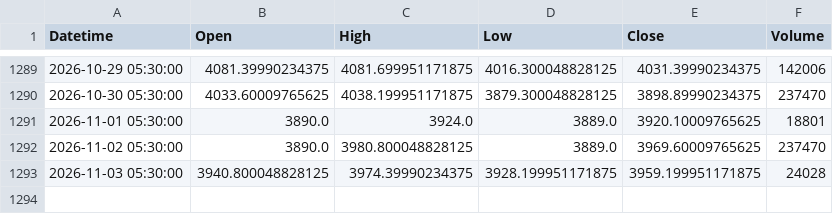
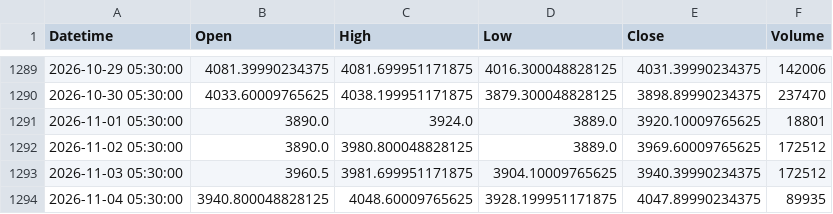
Before and after one commit to Bloushii/1, a CSV file: gold/data/xauusd_1d.csv, drawn as a sheet; only a part is shown, gaps mark what is left out.

```diff
--- a/gold/data/xauusd_1d.csv
+++ b/gold/data/xauusd_1d.csv
@@ -1291,3 +1291,4 @@ Datetime,Open,High,Low,Close,Volume
 2026-11-01 05:30:00,3890.0,3924.0,3889.0,3920.10009765625,18801
-2026-11-02 05:30:00,3890.0,3980.800048828125,3889.0,3969.60009765625,237470
-2026-11-03 05:30:00,3940.800048828125,3974.39990234375,3928.199951171875,3959.199951171875,24028
+2026-11-02 05:30:00,3890.0,3980.800048828125,3889.0,3969.60009765625,172512
+2026-11-03 05:30:00,3960.5,3981.699951171875,3904.10009765625,3940.39990234375,172512
+2026-11-04 05:30:00,3940.800048828125,4048.60009765625,3928.199951171875,4047.89990234375,89935
```
